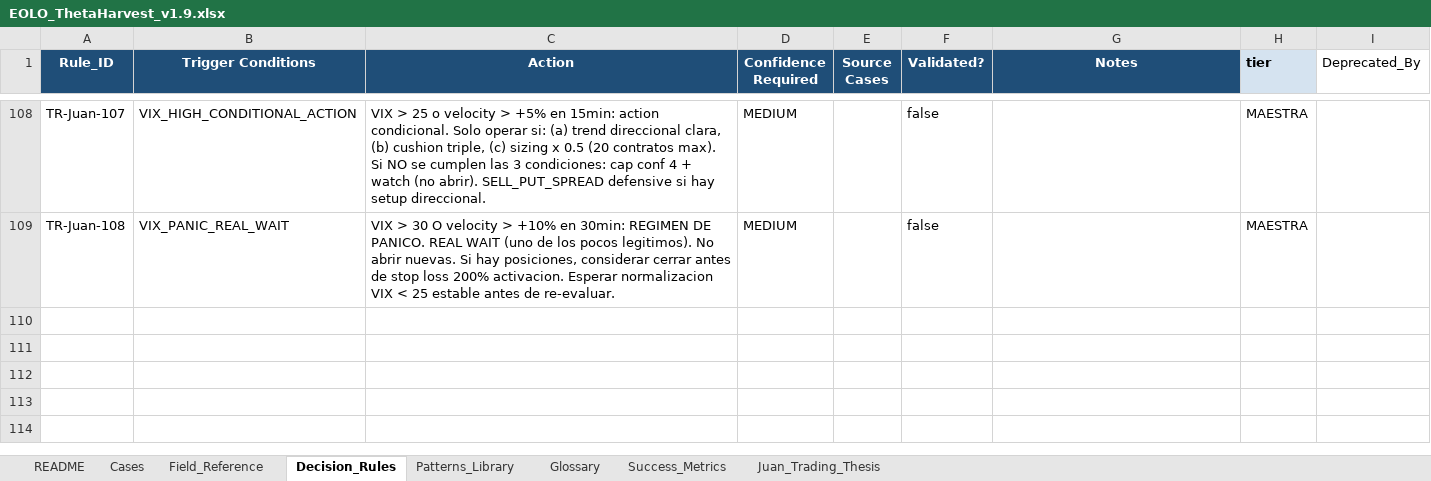
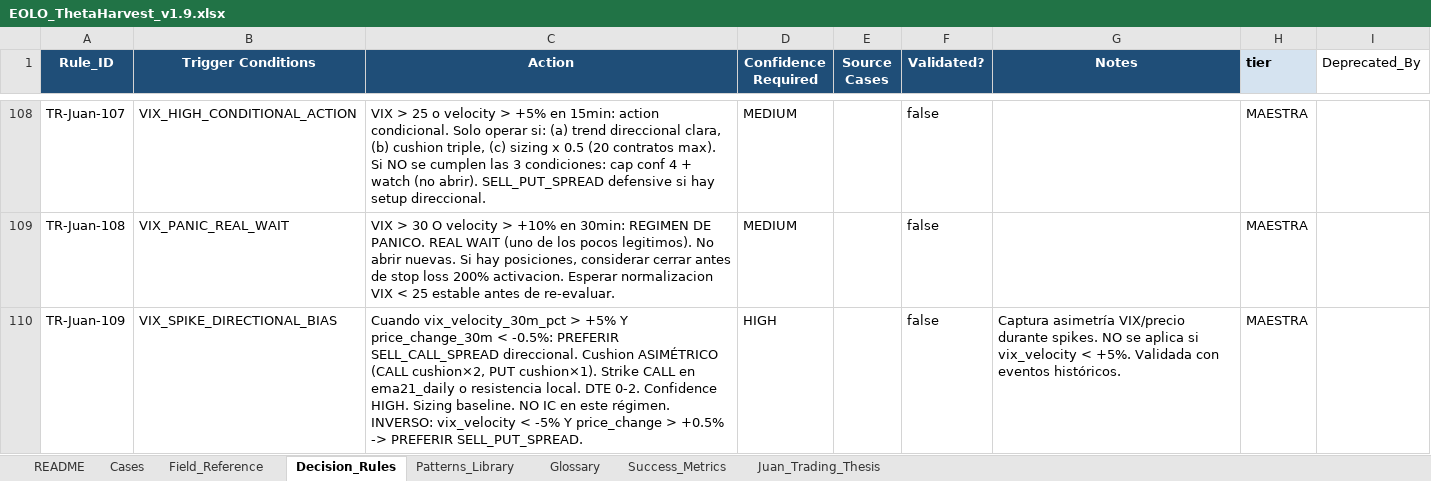
Before and after one commit to juanfranciscolago-web/eolo, an Excel workbook: llm_engine_eolo/kb/EOLO_ThetaHarvest_v1.9.xlsx, sheet Decision_Rules, drawn as a sheet; only a part is shown, gaps mark what is left out; values as stored, in another font and other column widths than the file's, no borders; the diff names each change by its address in the sheet, - before the commit and + after, or states it on an @@ line.

```diff
--- a/llm_engine_eolo/kb/EOLO_ThetaHarvest_v1.9.xlsx (sheet Decision_Rules)
+++ b/llm_engine_eolo/kb/EOLO_ThetaHarvest_v1.9.xlsx (sheet Decision_Rules)
+row 110: TR-Juan-109 | VIX_SPIKE_DIRECTIONAL_BIAS | Cuando vix_velocity_30m_pct > +5% Y price_change_30m < -0.5%: PREFERIR SELL_CALL_SPREAD direccional. Cushion ASIMÉTRICO (CALL cushion×2, PUT cushion×1). Strike CALL en ema21_daily o resistencia local. DTE 0-2. Confidence HIGH. Sizing baseline. NO IC en este régimen. INVERSO: vix_velocity < -5% Y price_change > +0.5% -> PREFERIR SELL_PUT_SPREAD. | HIGH |  | false | Captura asimetría VIX/precio durante spikes. NO se aplica si vix_velocity < +5%. Validada con eventos históricos. | MAESTRA
```
Also changed, not shown: 1 other file.
